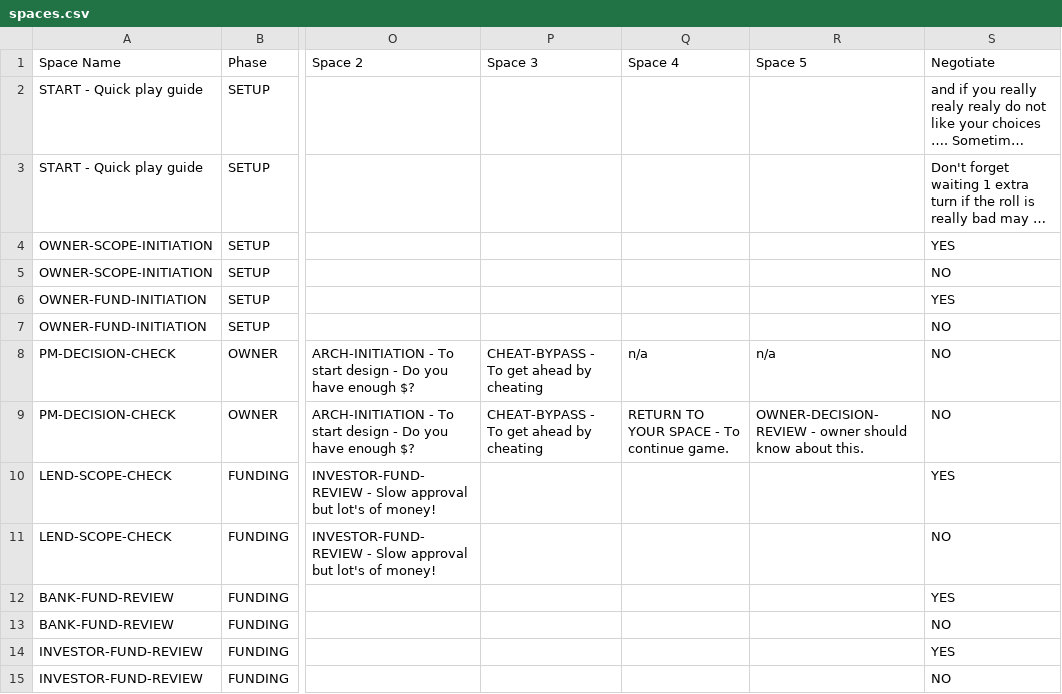
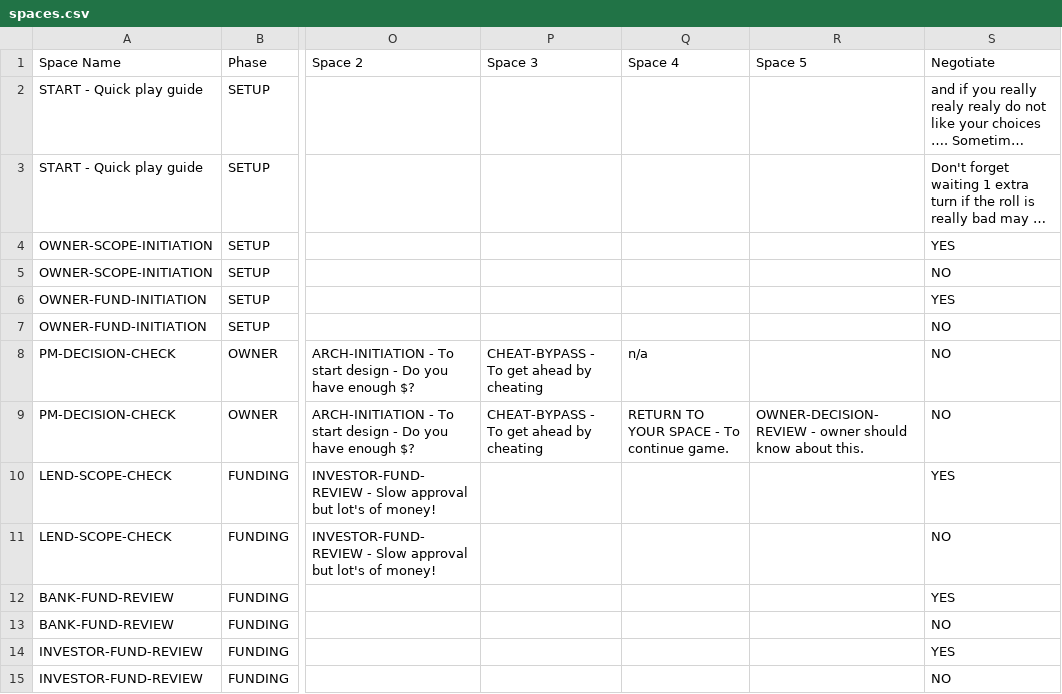
Before and after one commit to tomaszsb/code2025, a CSV file: data/spaces.csv, drawn as a sheet; only a part is shown, gaps mark what is left out; long unchanged cells end in …; the diff names each change by its address in the sheet, - before the commit and + after, or states it on an @@ line.

Commit message:
feat(movement): Add filtering logic for OWNER-DECISION-REVIEW during first visits to PM-DECISION-CHECK
docs(csv): Introduce CSV Format Improvement Plan to enhance maintainability and reduce code complexity

docs(game-mechanics): Create Game Mechanics Guide for non-programmers to understand core mechanics

docs(safe-editing): Establish Safe Editing Zones guide for making changes without breaking the game

docs(simple-guide): Develop Simple Game File Guide for non-programmers to modify game files safely

feat(card-manager): Implement CardManagerInterface for stable public API and loose coupling

feat(component-registry): Introduce ComponentRegistry for centralized component interface management

```diff
--- a/data/spaces.csv
+++ b/data/spaces.csv
-R8 (Space 5): n/a
+R8 (Space 5): (empty)
```
Also changed, not shown: 17 other files.
